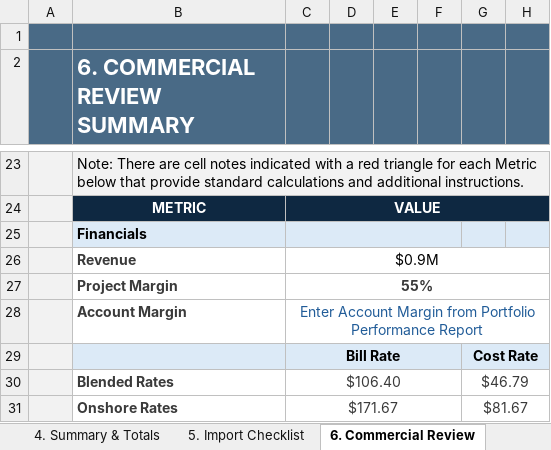
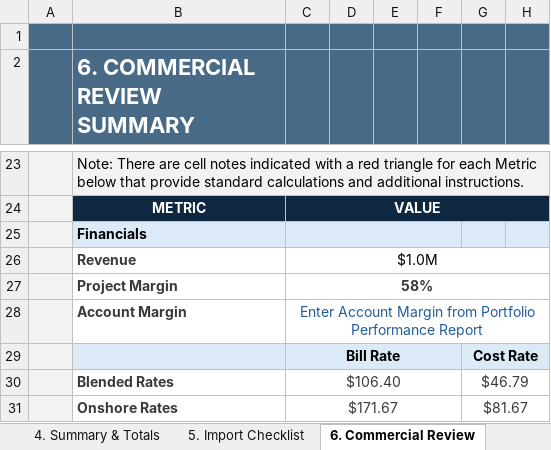
Before and after one commit to darvi-sunny/Test-Download, an Excel workbook: test2.xlsx, sheet 6. Commercial Review, drawn as a sheet; only a part is shown, gaps mark what is left out; values as stored, in another font and other column widths than the file's, no borders; conditional formats not drawn; the diff names each change by its address in the sheet, - before the commit and + after, or states it on an @@ line.

```diff
--- a/test2.xlsx (sheet 6. Commercial Review)
+++ b/test2.xlsx (sheet 6. Commercial Review)
-C26: $0.9M
+C26: $1.0M
-C27: 55%
+C27: 58%
```
Also changed, not shown: sheet 4. Summary & Totals, sheet Resource Loading, sheet 2. Roles & Pricing, sheet 3. Financial Inputs, sheet 1. Project Inputs.
